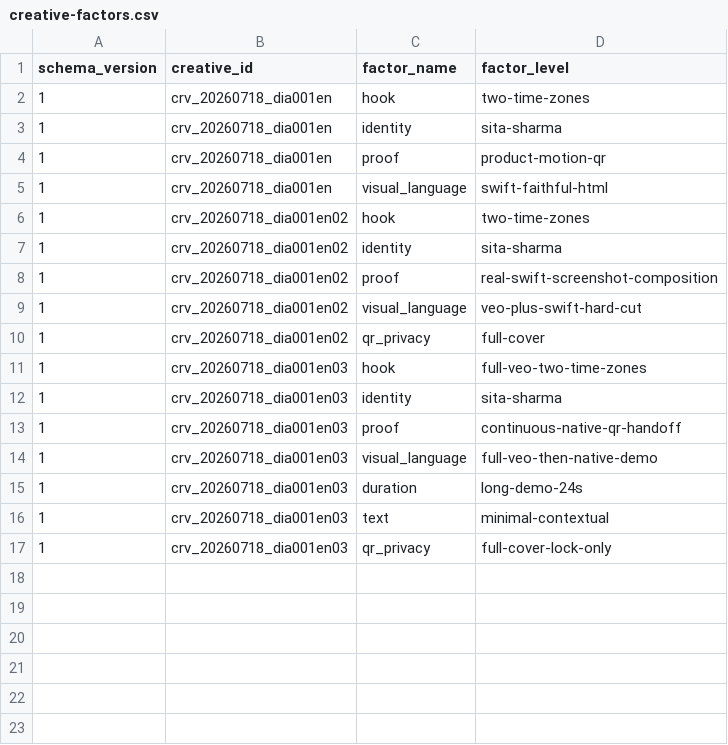
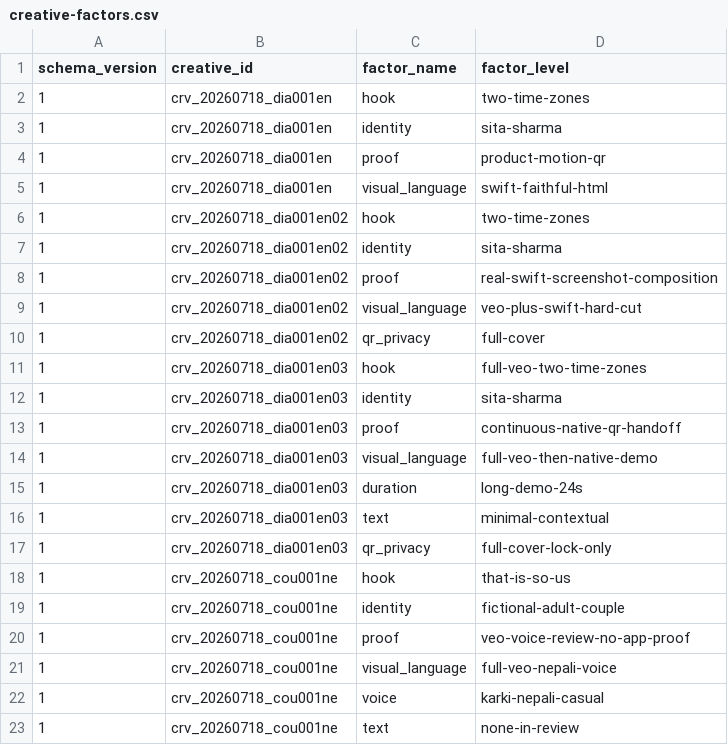
Before and after one commit to lekhakustav/jyotish, a CSV file: marketing/registry/creative-factors.csv, drawn as a sheet; the diff names each change by its address in the sheet, - before the commit and + after, or states it on an @@ line.

```diff
--- a/marketing/registry/creative-factors.csv
+++ b/marketing/registry/creative-factors.csv
+row 18: 1 | crv_20260718_cou001ne | hook | that-is-so-us
+row 19: 1 | crv_20260718_cou001ne | identity | fictional-adult-couple
+row 20: 1 | crv_20260718_cou001ne | proof | veo-voice-review-no-app-proof
+row 21: 1 | crv_20260718_cou001ne | visual_language | full-veo-nepali-voice
+row 22: 1 | crv_20260718_cou001ne | voice | karki-nepali-casual
+row 23: 1 | crv_20260718_cou001ne | text | none-in-review
```
Also changed, not shown: marketing/registry/concepts.csv, marketing/registry/creatives.csv, 11 other files.
